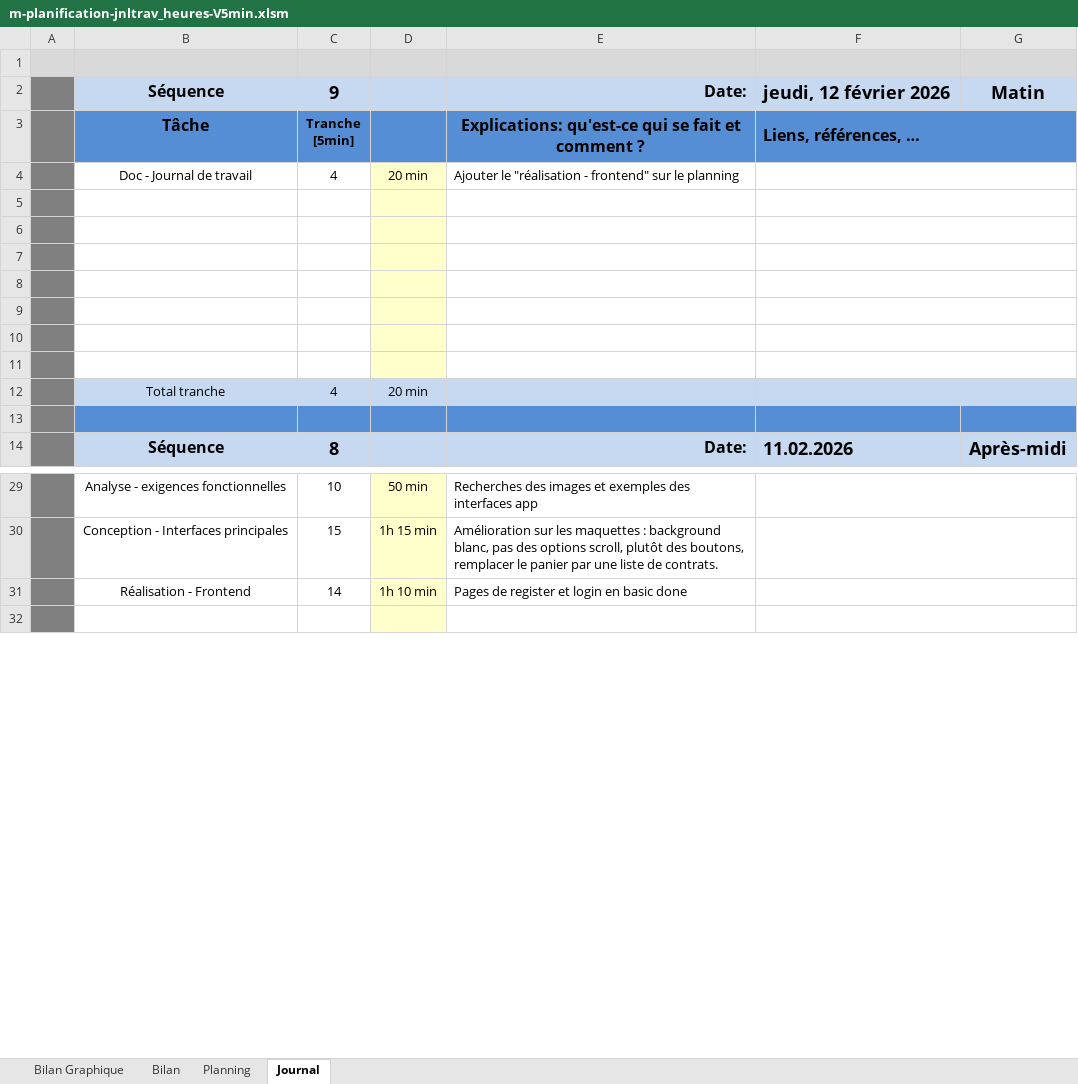
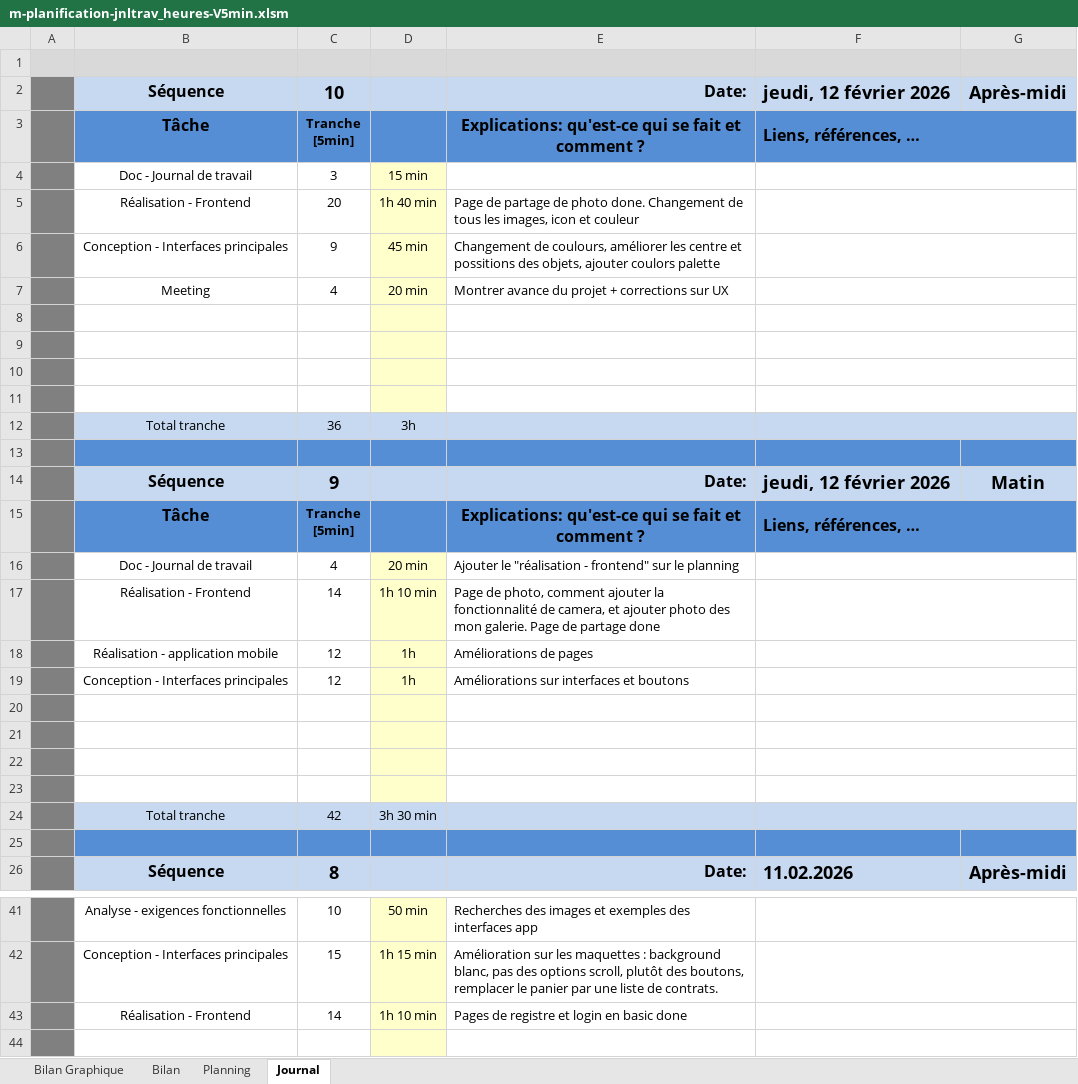
Before and after one commit to Adrtoledocam/P_APPRO1_ProPhotoStock, an Excel workbook: docs/05_JRNTRVL/m-planification-jnltrav_heures-V5min.xlsm, sheet Journal, drawn as a sheet; only a part is shown, gaps mark what is left out; values as stored, in another font and other column widths than the file's, no borders; charts and pictures and conditional formats not drawn; 1 other sheet too large or unreadable and not compared; addresses are those after the commit; ↵ is a line break in a cell; the diff names each change by its address in the sheet, - before the commit and + after, or states it on an @@ line.

Commit message:
Update m-planification-jnltrav_heures-V5min.xlsm

```diff
--- a/docs/05_JRNTRVL/m-planification-jnltrav_heures-V5min.xlsm (sheet Journal)
+++ b/docs/05_JRNTRVL/m-planification-jnltrav_heures-V5min.xlsm (sheet Journal)
-C2: 9
+C2: 10
-G2: Matin
+G2: Après-midi
+row 4:  | Doc - Journal de travail | 3 | 15 min
+row 5:  | Réalisation - Frontend | 20 | 1h 40 min | Page de partage de photo done. Changement de tous les images, icon et couleur
+row 6:  | Conception - Interfaces principales | 9 | 45 min | Changement de coulours, améliorer les centre et possitions des objets, ajouter coulors palette
-B7: Doc - Journal de travail
+B7: Meeting
-E7: Ajouter le "réalisation - frontend" sur le planning
+E7: Montrer avance du projet + corrections sur UX
+row 12:  | Total tranche | 36 | 3h
+row 13: (empty)
+row 14:  | Séquence | 9 |  | Date: | jeudi, 12 février 2026 | Matin
+row 15:  | Tâche | Tranche ↵ [5min] |  | Explications: qu'est-ce qui se fait et comment ? | Liens, références, …
+row 16:  | Doc - Journal de travail | 4 | 20 min | Ajouter le "réalisation - frontend" sur le planning
+row 17:  | Réalisation - Frontend | 14 | 1h 10 min | Page de photo, comment ajouter la fonctionnalité de camera, et ajouter photo des mon galerie. Page de partage done
+row 18:  | Réalisation - application mobile | 12 | 1h | Améliorations de pages
+row 19:  | Conception - Interfaces principales | 12 | 1h | Améliorations sur interfaces et boutons
-row 23:  | Total tranche | 4 | 20 min
+row 23: (empty)
-B23:C23 fill: #C6D9F1
+B23:C23 fill: none
-D23 fill: #C6D9F1
+D23 fill: #FFFFCC
-E23:G23 fill: #C6D9F1
+E23:G23 fill: none
+row 24:  | Total tranche | 42 | 3h 30 min
-E43: Pages de register et login en basic done
+E43: Pages de registre et login en basic done
```
Also changed, not shown: formulas that keep their value, charts or pictures.
